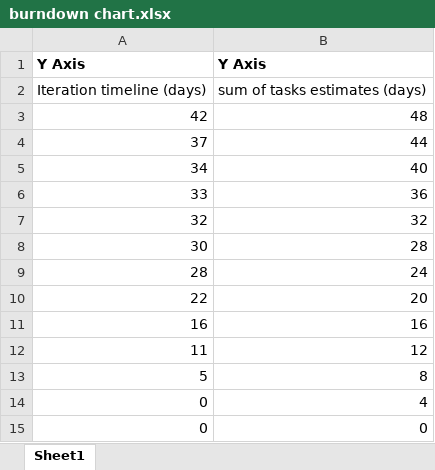
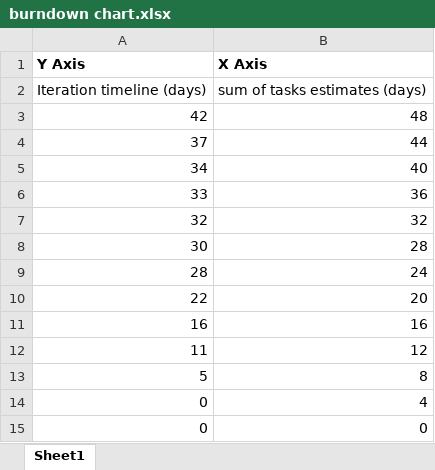
Before and after one commit to amckellar28/I-am-the-Scrub-Master, an Excel workbook: IFB299 Presentation Folder (Final)/burndown chart.xlsx, sheet Sheet1, drawn as a sheet; values as stored, in another font and other column widths than the file's, no borders; charts and pictures not drawn; the diff names each change by its address in the sheet, - before the commit and + after, or states it on an @@ line.

```diff
--- a/IFB299 Presentation Folder (Final)/burndown chart.xlsx (sheet Sheet1)
+++ b/IFB299 Presentation Folder (Final)/burndown chart.xlsx (sheet Sheet1)
-B1: Y Axis
+B1: X Axis
```
Also changed, not shown: charts or pictures, 10 other files.
